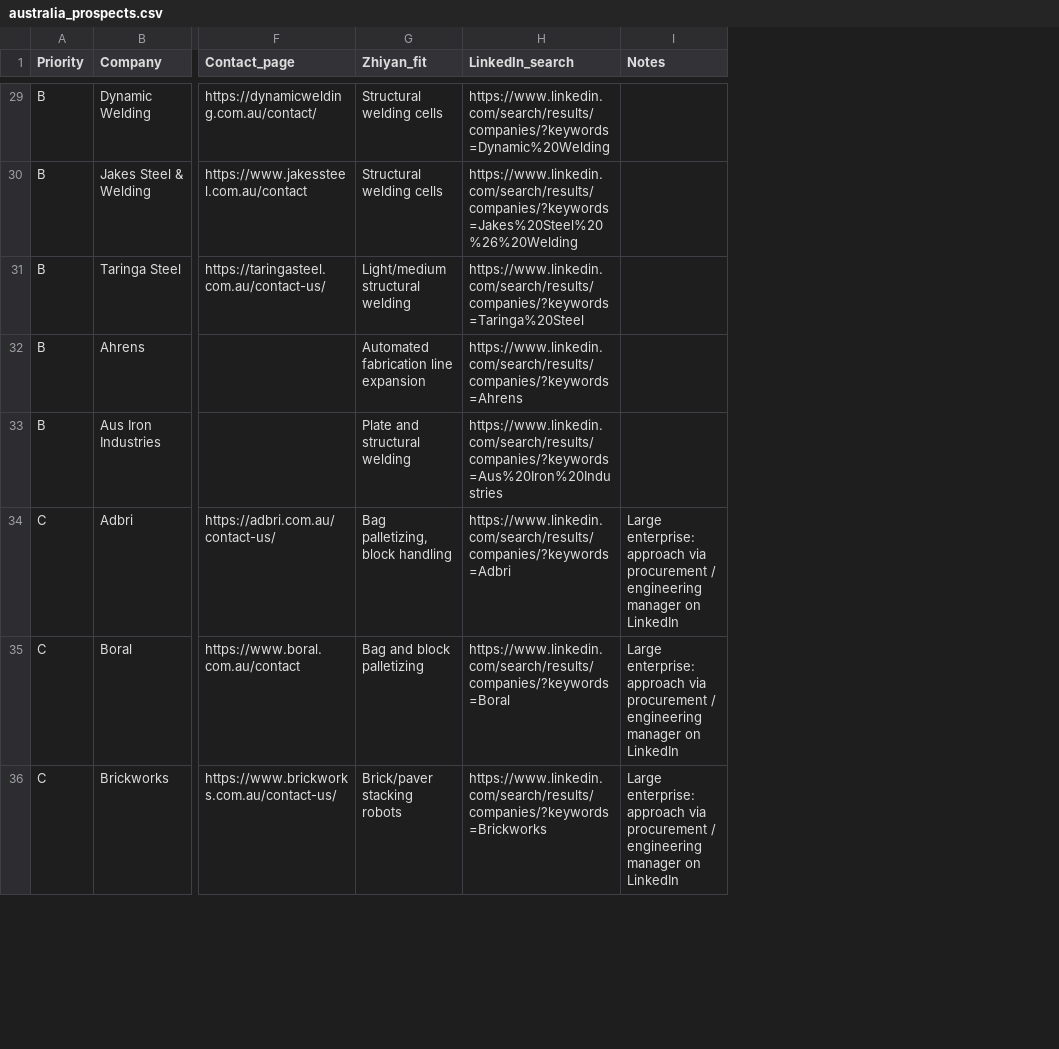
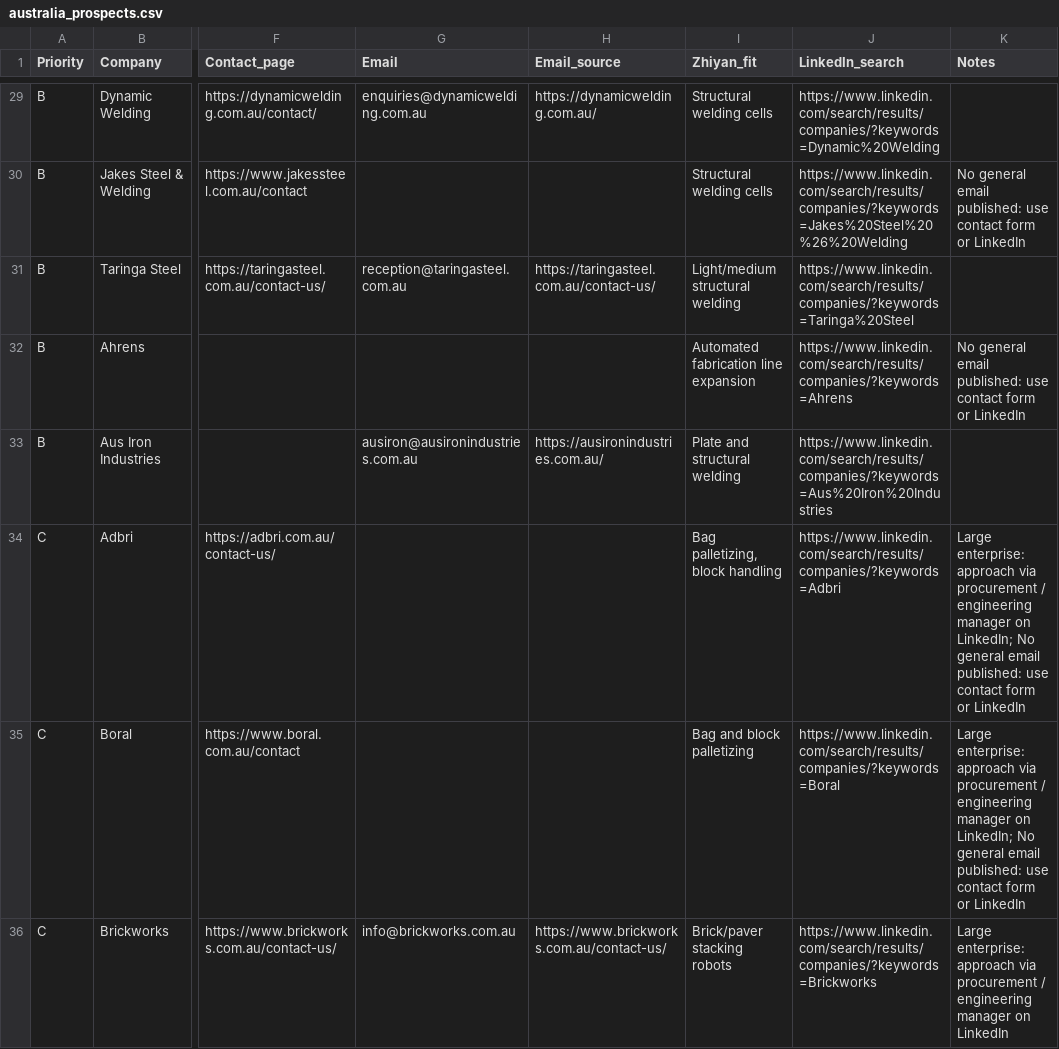
Before and after one commit to fuji68344-bot/Zhiyan, a CSV file: prospects/australia_prospects.csv, drawn as a sheet; only a part is shown, gaps mark what is left out; addresses are those after the commit; the diff covers the shown part only; the diff names each change by its address in the sheet, - before the commit and + after, or states it on an @@ line.

```diff
--- a/prospects/australia_prospects.csv
+++ b/prospects/australia_prospects.csv
+column G (Email), rows 29-36: enquiries@dynamicwelding.com.au |  | reception@taringasteel.com.au |  | ausiron@ausironindustries.com.au |  |  | info@brickworks.com.au
+column H (Email_source), rows 29-36: https://dynamicwelding.com.au/ |  | https://taringasteel.com.au/contact-us/ |  | https://ausironindustries.com.au/ |  |  | https://www.brickworks.com.au/contact-us/
-K30 (Notes): (empty)
+K30 (Notes): No general email published: use contact form or LinkedIn
-K32 (Notes): (empty)
+K32 (Notes): No general email published: use contact form or LinkedIn
-K34:K35 (Notes): …manager on LinkedIn
+K34:K35 (Notes): …manager on LinkedIn; No general email published: use contact form or LinkedIn
```
Also changed, not shown: 21 edited cells elsewhere in this file.
